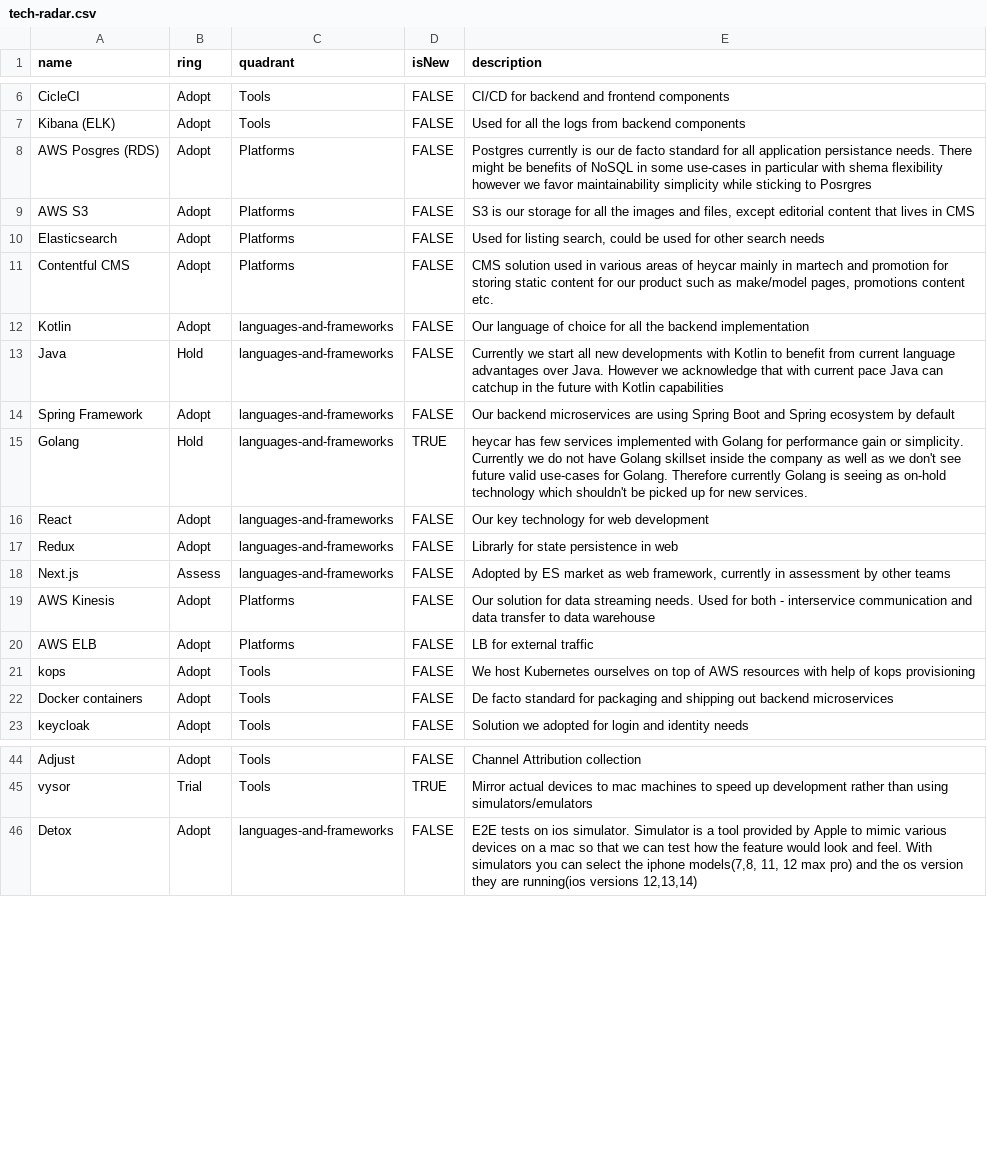
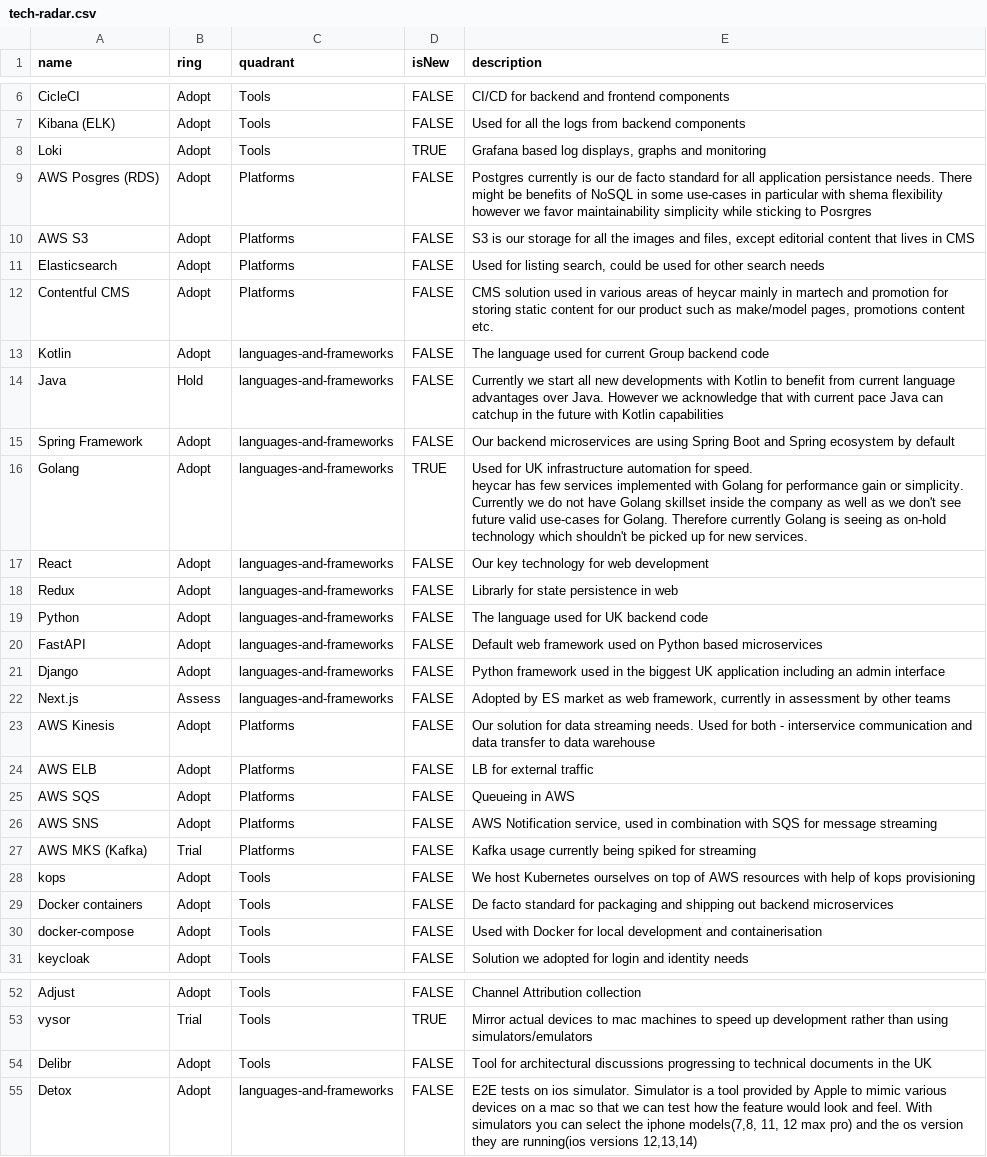
Before and after one commit to hey-car/tech-radar, a CSV file: tech-radar.csv, drawn as a sheet; only a part is shown, gaps mark what is left out.

Commit message:
Add UK tools and update adoption for UK tools used

```diff
--- a/tech-radar.csv
+++ b/tech-radar.csv
@@ -7,2 +7,3 @@ CicleCI,Adopt,Tools,FALSE,CI/CD for backend and frontend components
 Kibana (ELK),Adopt,Tools,FALSE,Used for all the logs from backend components
+Loki,Adopt,Tools,TRUE,"Grafana based log displays, graphs and monitoring"
 AWS Posgres (RDS),Adopt,Platforms,FALSE,Postgres currently is our de facto standard for all application persistance needs. There might be benefits of NoSQL in some use-cases in particular with shema flexibility however we favor maintainability simplicity while sticking to Posrgres
@@ -11,8 +12,12 @@ Elasticsearch,Adopt,Platforms,FALSE,"Used for listing search, could be used for
 Contentful CMS,Adopt,Platforms,FALSE,"CMS solution used in various areas of heycar mainly in martech and promotion for storing static content for our product such as make/model pages, promotions content etc."
-Kotlin,Adopt,languages-and-frameworks,FALSE,Our language of choice for all the backend implementation
+Kotlin,Adopt,languages-and-frameworks,FALSE,The language used for current Group backend code
 Java,Hold,languages-and-frameworks,FALSE,Currently we start all new developments with Kotlin to benefit from current language advantages over Java. However we acknowledge that with current pace Java can catchup in the future with Kotlin capabilities
 Spring Framework,Adopt,languages-and-frameworks,FALSE,Our backend microservices are using Spring Boot and Spring ecosystem by default
-Golang,Hold,languages-and-frameworks,TRUE,heycar has few services implemented with Golang for performance gain or simplicity. Currently we do not have Golang skillset inside the company as well as we don't see future valid use-cases for Golang. Therefore currently Golang is seeing as on-hold technology which shouldn't be picked up for new services.
+Golang,Adopt,languages-and-frameworks,TRUE,"Used for UK infrastructure automation for speed.
+heycar has few services implemented with Golang for performance gain or simplicity. Currently we do not have Golang skillset inside the company as well as we don't see future valid use-cases for Golang. Therefore currently Golang is seeing as on-hold technology which shouldn't be picked up for new services."
 React,Adopt,languages-and-frameworks,FALSE,Our key technology for web development
 Redux,Adopt,languages-and-frameworks,FALSE,Librarly for state persistence in web
+Python,Adopt,languages-and-frameworks,FALSE,The language used for UK backend code
+FastAPI,Adopt,languages-and-frameworks,FALSE,Default web framework used on Python based microservices
+Django,Adopt,languages-and-frameworks,FALSE,Python framework used in the biggest UK application including an admin interface
 Next.js,Assess,languages-and-frameworks,FALSE,"Adopted by ES market as web framework, currently in assessment by other teams"
@@ -20,4 +25,8 @@ AWS Kinesis,Adopt,Platforms,FALSE,Our solution for data streaming needs. Used fo
 AWS ELB,Adopt,Platforms,FALSE,LB for external traffic
+AWS SQS,Adopt,Platforms,FALSE,Queueing in AWS
+AWS SNS,Adopt,Platforms,FALSE,"AWS Notification service, used in combination with SQS for message streaming"
+AWS MKS (Kafka),Trial,Platforms,FALSE,Kafka usage currently being spiked for streaming
 kops,Adopt,Tools,FALSE,We host Kubernetes ourselves on top of AWS resources with help of kops provisioning
 Docker containers,Adopt,Tools,FALSE,De facto standard for packaging and shipping out backend microservices
+docker-compose,Adopt,Tools,FALSE,Used with Docker for local development and containerisation
 keycloak,Adopt,Tools,FALSE,Solution we adopted for login and identity needs
@@ -45,2 +54,3 @@ Adjust,Adopt,Tools,FALSE,Channel Attribution collection
 vysor,Trial,Tools,TRUE,Mirror actual devices to mac machines to speed up development rather than using simulators/emulators
+Delibr,Adopt,Tools,FALSE,Tool for architectural discussions progressing to technical documents in the UK
 Detox,Adopt,languages-and-frameworks,FALSE,"E2E tests on ios simulator. Simulator is a tool provided by Apple to mimic various devices on a mac so that we can test how the feature would look and feel. With simulators you can select the iphone models(7,8, 11, 12 max pro) and the os version they are running(ios versions 12,13,14)"
```
